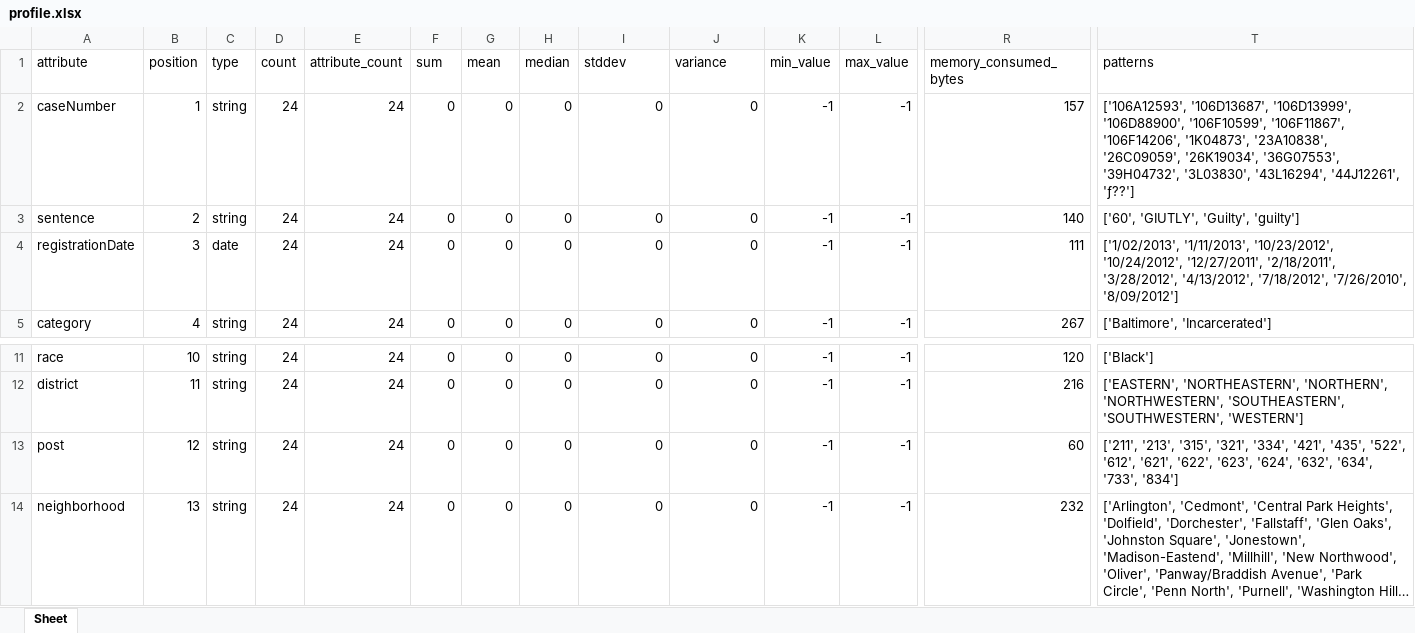
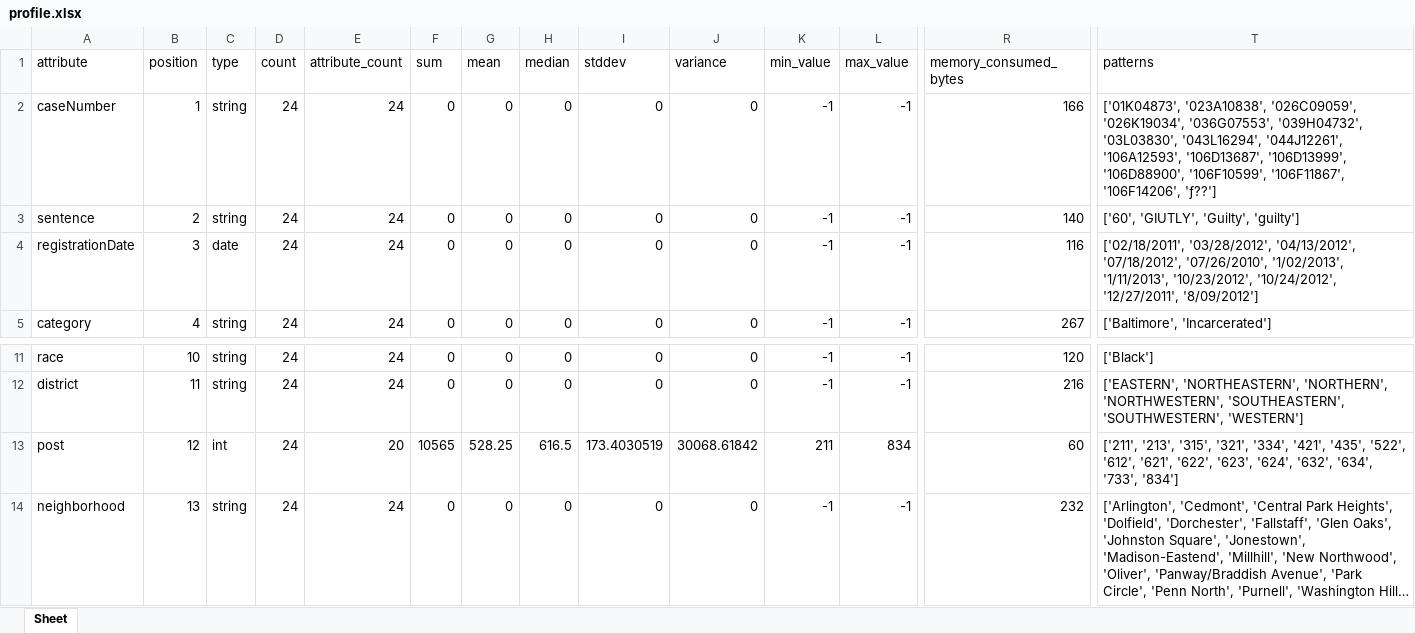
Before and after one commit to garfield69au/pyLang, an Excel workbook: examples/gun offenders/profile.xlsx, sheet Sheet, drawn as a sheet; only a part is shown, gaps mark what is left out; long unchanged cells end in …; values as stored, in another font and other column widths than the file's, no borders; the diff names each change by its address in the sheet, - before the commit and + after, or states it on an @@ line.

```diff
--- a/examples/gun offenders/profile.xlsx (sheet Sheet)
+++ b/examples/gun offenders/profile.xlsx (sheet Sheet)
-R2 (memory_consumed_bytes): 157
+R2 (memory_consumed_bytes): 166
-T2 (patterns): ['106A12593', '106D13687', '106D13999', '106D88900', '106F10599', '106F11867', '106F14206', '1K04873', '23A10838', '26C09059', '26K19034', '36G07553', '39H04732', '3L03830', '43L16294', '44J12261', 'ƒ??']
+T2 (patterns): ['01K04873', '023A10838', '026C09059', '026K19034', '036G07553', '039H04732', '03L03830', '043L16294', '044J12261', '106A12593', '106D13687', '106D13999', '106D88900', '106F10599', '106F11867', '106F14206', 'ƒ??']
-R4 (memory_consumed_bytes): 111
+R4 (memory_consumed_bytes): 116
-T4 (patterns): ['1/02/2013', '1/11/2013', '10/23/2012', '10/24/2012', '12/27/2011', '2/18/2011', '3/28/2012', '4/13/2012', '7/18/2012', '7/26/2010', '8/09/2012']
+T4 (patterns): ['02/18/2011', '03/28/2012', '04/13/2012', '07/18/2012', '07/26/2010', '1/02/2013', '1/11/2013', '10/23/2012', '10/24/2012', '12/27/2011', '8/09/2012']
-C13 (type): string
+C13 (type): int
-E13 (attribute_count): 24
+E13 (attribute_count): 20
-F13 (sum): 0
+F13 (sum): 10565
-G13 (mean): 0
+G13 (mean): 528.25
-H13 (median): 0
+H13 (median): 616.5
-I13 (stddev): 0
+I13 (stddev): 173.4030519
-J13 (variance): 0
+J13 (variance): 30068.61842
-K13 (min_value): -1
+K13 (min_value): 211
-L13 (max_value): -1
+L13 (max_value): 834
```
Also changed, not shown: examples/bristol bus stops/counters_summary.xlsx, examples/go_card_retailers/counters_summary.xlsx, 53 other files.
